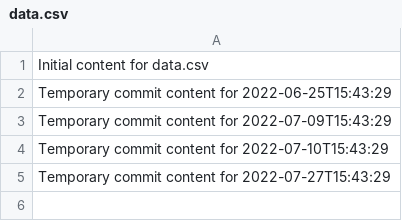
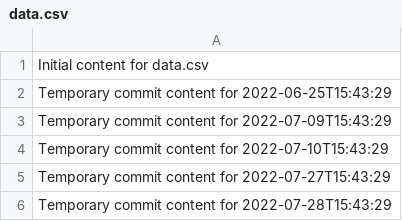
Before and after one commit to Genz0819/alpha-360-s, a CSV file: data.csv, drawn as a sheet; the diff names each change by its address in the sheet, - before the commit and + after, or states it on an @@ line.

```diff
--- a/data.csv
+++ b/data.csv
+row 6: Temporary commit content for 2022-07-28T15:43:29
```
